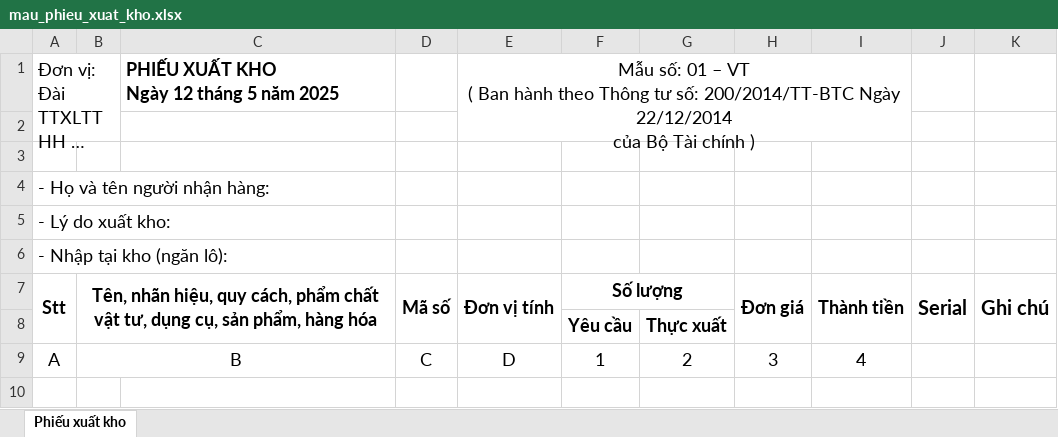
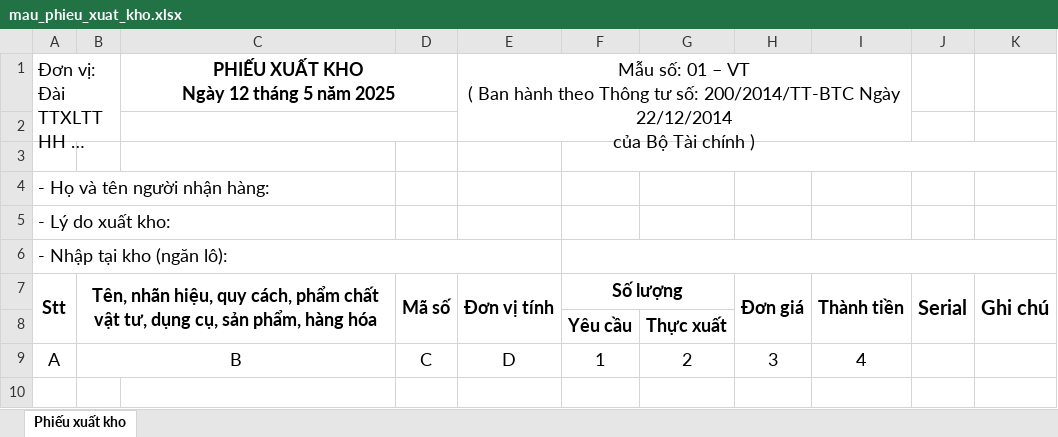
Before and after one commit to nqchwanq129/websites-materials-management-internal, an Excel workbook: resources/templates/receipts/mau_phieu_xuat_kho.xlsx, sheet Phiếu xuất kho, drawn as a sheet; only a part is shown; long unchanged cells end in …; values as stored, in another font and other column widths than the file's, no borders; charts and pictures not drawn; the diff names each change by its address in the sheet, - before the commit and + after, or states it on an @@ line.

Commit message:
Improve receipt workflows, notification history and management UI

```diff
--- a/resources/templates/receipts/mau_phieu_xuat_kho.xlsx (sheet Phiếu xuất kho)
+++ b/resources/templates/receipts/mau_phieu_xuat_kho.xlsx (sheet Phiếu xuất kho)
-C1 alignment: left
+C1 alignment: center
+C1:D1 merged
+C2:D2 merged
+F3:K3 merged
+A6:E6 merged
+F6:K6 merged
```
Also changed, not shown: 30 other files.
